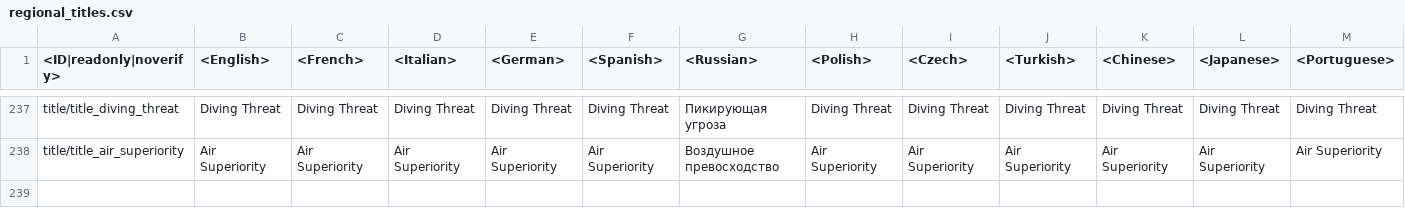
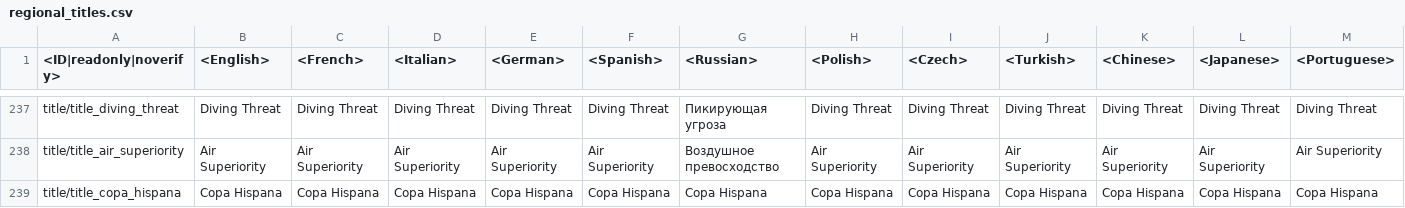
Before and after one commit to VitaliiAndreev/WarThunder_JsonFileChanges, a CSV file: Files/regional.vromfs.bin_u/lang/regional_titles.csv, drawn as a sheet; only a part is shown, gaps mark what is left out; rows hold the shown columns only; the diff names each change by its address in the sheet, - before the commit and + after, or states it on an @@ line.

```diff
--- a/Files/regional.vromfs.bin_u/lang/regional_titles.csv
+++ b/Files/regional.vromfs.bin_u/lang/regional_titles.csv
+row 239: title/title_copa_hispana | Copa Hispana | Copa Hispana | Copa Hispana | Copa Hispana | Copa Hispana | Copa Hispana | Copa Hispana | Copa Hispana | Copa Hispana | Copa Hispana | Copa Hispana | Copa Hispana
```
Also changed, not shown: 39 other files.
